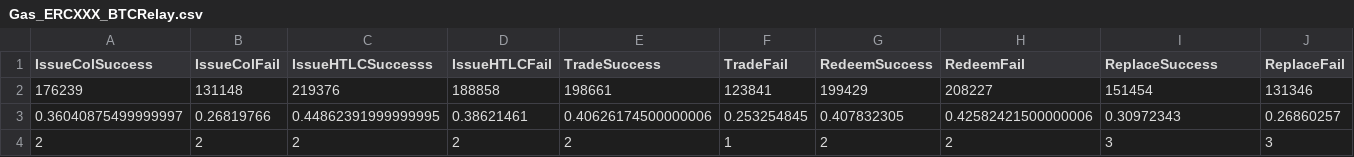
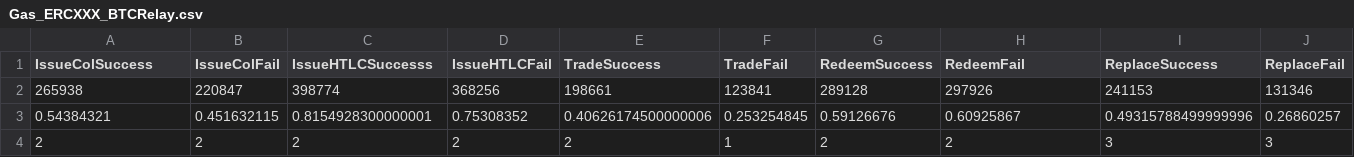
Before and after one commit to crossclaim/xclaim-sol, a CSV file: experiments/Gas_ERCXXX_BTCRelay.csv, drawn as a sheet; removed rows and columns are numbered as before the commit, all else as after; the diff names each change by its address in the sheet, - before the commit and + after, or states it on an @@ line.

Commit message:
Update with worst case

```diff
--- a/experiments/Gas_ERCXXX_BTCRelay.csv
+++ b/experiments/Gas_ERCXXX_BTCRelay.csv
-row 2: 176239 | 131148 | 219376 | 188858 | 198661 | 123841 | 199429 | 208227 | 151454 | 131346
-row 3: 0.36040875499999997 | 0.26819766 | 0.44862391999999995 | 0.38621461 | 0.40626174500000006 | 0.253254845 | 0.407832305 | 0.42582421500000006 | 0.30972343 | 0.26860257
+row 2: 265938 | 220847 | 398774 | 368256 | 198661 | 123841 | 289128 | 297926 | 241153 | 131346
+row 3: 0.54384321 | 0.451632115 | 0.8154928300000001 | 0.75308352 | 0.40626174500000006 | 0.253254845 | 0.59126676 | 0.60925867 | 0.49315788499999996 | 0.26860257
```
